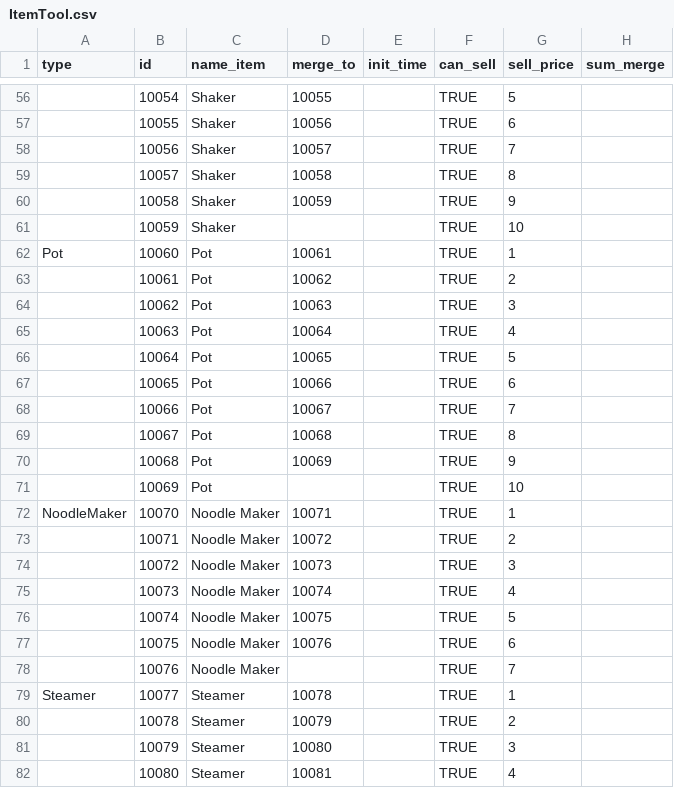
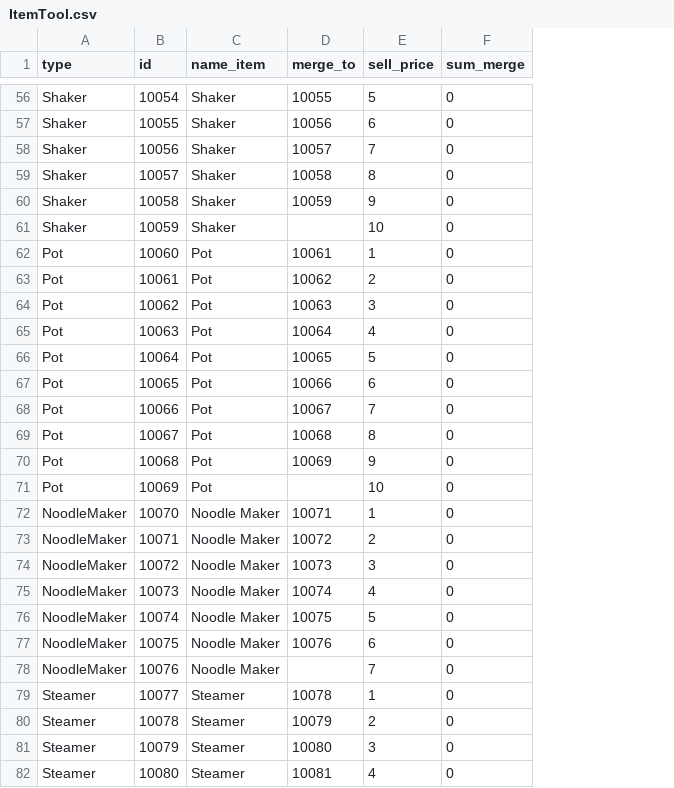
Before and after one commit to giangnbezg/m1-dashboard-v2, a CSV file: Csv/Core/ItemIdentify/ItemTool.csv, drawn as a sheet; only a part is shown, gaps mark what is left out; removed rows and columns are numbered as before the commit, all else as after; the diff covers the shown part only; the diff names each change by its address in the sheet, - before the commit and + after, or states it on an @@ line.

```diff
--- a/Csv/Core/ItemIdentify/ItemTool.csv
+++ b/Csv/Core/ItemIdentify/ItemTool.csv
-column E (init_time), empty
-column F (can_sell), rows 56-82: all TRUE
-A56:A61 (type): (empty)
+A56:A61 (type): Shaker
-F56:F82 (sum_merge): (empty)
+F56:F82 (sum_merge): 0
-A63:A71 (type): (empty)
+A63:A71 (type): Pot
-A73:A78 (type): (empty)
+A73:A78 (type): NoodleMaker
-A80:A82 (type): (empty)
+A80:A82 (type): Steamer
```
Also changed, not shown: 135 edited cells elsewhere in this file, Csv/Core/ItemIdentify/ItemChest.csv, Csv/Core/ItemIdentify/ItemFood.csv, 13 other files.
